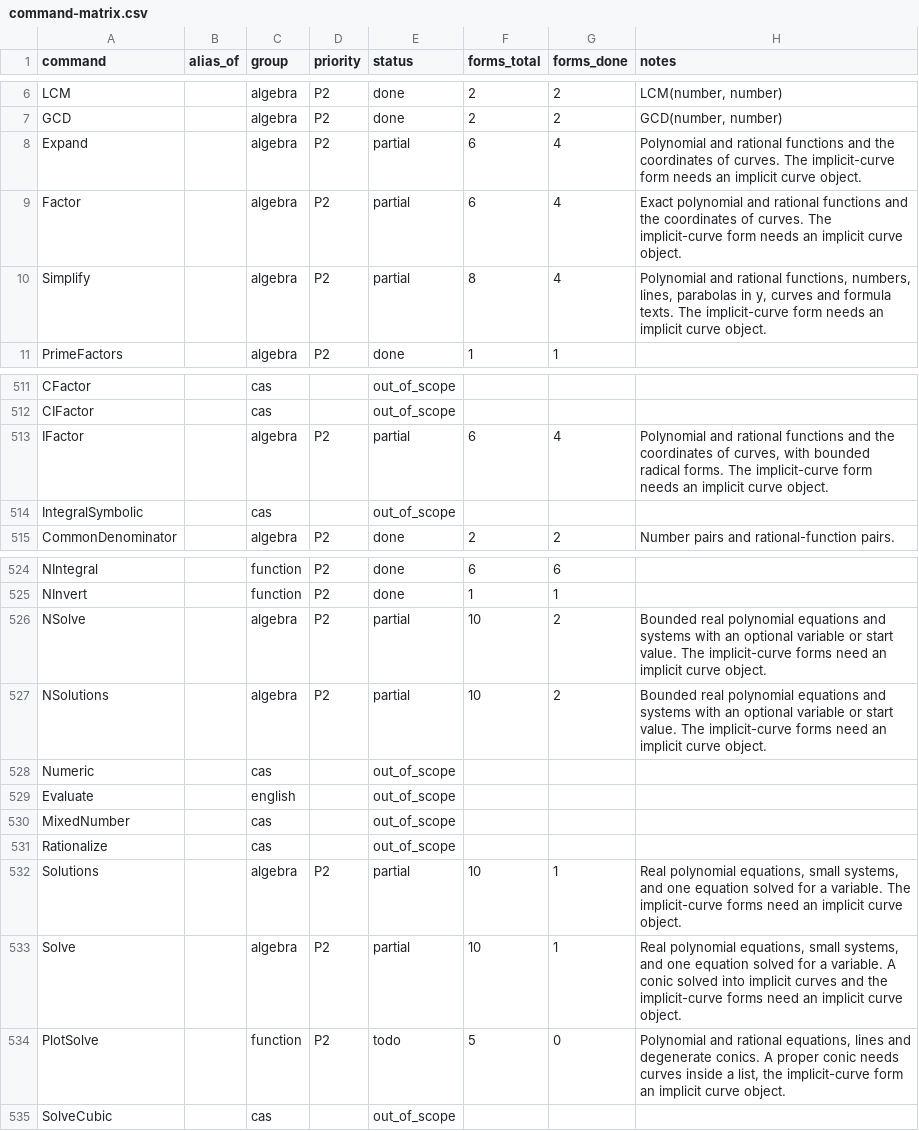
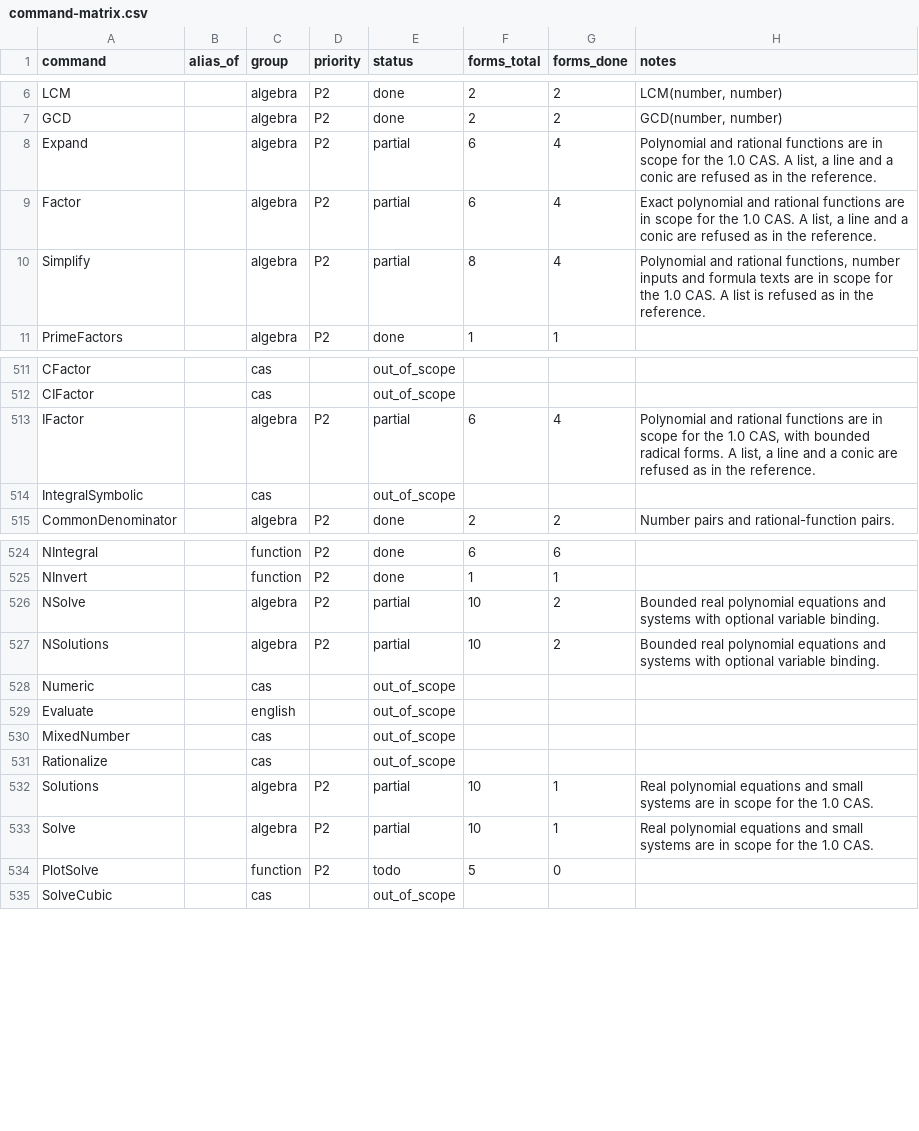
Before and after one commit to jash90/geokernel, a CSV file: docs/command-matrix.csv, drawn as a sheet; only a part is shown, gaps mark what is left out.

Commit message:
Describe the CAS forms in the command matrix as the kernel now handles them

```diff
--- a/docs/command-matrix.csv
+++ b/docs/command-matrix.csv
@@ -7,5 +7,5 @@ LCM,,algebra,P2,done,2,2,"LCM(number, number)"
 GCD,,algebra,P2,done,2,2,"GCD(number, number)"
-Expand,,algebra,P2,partial,6,4,Polynomial and rational functions and the coordinates of curves. The implicit-curve form needs an implicit curve object.
-Factor,,algebra,P2,partial,6,4,Exact polynomial and rational functions and the coordinates of curves. The implicit-curve form needs an implicit curve object.
-Simplify,,algebra,P2,partial,8,4,"Polynomial and rational functions, numbers, lines, parabolas in y, curves and formula texts. The implicit-curve form needs an implicit curve object."
+Expand,,algebra,P2,partial,6,4,"Polynomial and rational functions are in scope for the 1.0 CAS. A list, a line and a conic are refused as in the reference."
+Factor,,algebra,P2,partial,6,4,"Exact polynomial and rational functions are in scope for the 1.0 CAS. A list, a line and a conic are refused as in the reference."
+Simplify,,algebra,P2,partial,8,4,"Polynomial and rational functions, number inputs and formula texts are in scope for the 1.0 CAS. A list is refused as in the reference."
 PrimeFactors,,algebra,P2,done,1,1,
@@ -512,3 +512,3 @@ CFactor,,cas,,out_of_scope,,,
 CIFactor,,cas,,out_of_scope,,,
-IFactor,,algebra,P2,partial,6,4,"Polynomial and rational functions and the coordinates of curves, with bounded radical forms. The implicit-curve form needs an implicit curve object."
+IFactor,,algebra,P2,partial,6,4,"Polynomial and rational functions are in scope for the 1.0 CAS, with bounded radical forms. A list, a line and a conic are refused as in the reference."
 IntegralSymbolic,,cas,,out_of_scope,,,
@@ -525,4 +525,4 @@ NIntegral,,function,P2,done,6,6,
 NInvert,,function,P2,done,1,1,
-NSolve,,algebra,P2,partial,10,2,Bounded real polynomial equations and systems with an optional variable or start value. The implicit-curve forms need an implicit curve object.
-NSolutions,,algebra,P2,partial,10,2,Bounded real polynomial equations and systems with an optional variable or start value. The implicit-curve forms need an implicit curve object.
+NSolve,,algebra,P2,partial,10,2,Bounded real polynomial equations and systems with optional variable binding.
+NSolutions,,algebra,P2,partial,10,2,Bounded real polynomial equations and systems with optional variable binding.
 Numeric,,cas,,out_of_scope,,,
@@ -531,5 +531,5 @@ MixedNumber,,cas,,out_of_scope,,,
 Rationalize,,cas,,out_of_scope,,,
-Solutions,,algebra,P2,partial,10,1,"Real polynomial equations, small systems, and one equation solved for a variable. The implicit-curve forms need an implicit curve object."
-Solve,,algebra,P2,partial,10,1,"Real polynomial equations, small systems, and one equation solved for a variable. A conic solved into implicit curves and the implicit-curve forms need an implicit curve object."
-PlotSolve,,function,P2,todo,5,0,"Polynomial and rational equations, lines and degenerate conics. A proper conic needs curves inside a list, the implicit-curve form an implicit curve object."
+Solutions,,algebra,P2,partial,10,1,Real polynomial equations and small systems are in scope for the 1.0 CAS.
+Solve,,algebra,P2,partial,10,1,Real polynomial equations and small systems are in scope for the 1.0 CAS.
+PlotSolve,,function,P2,todo,5,0,
 SolveCubic,,cas,,out_of_scope,,,
```
Also changed, not shown: 1 other file.
